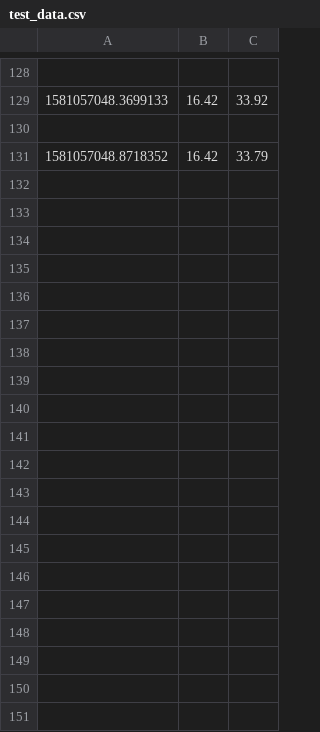
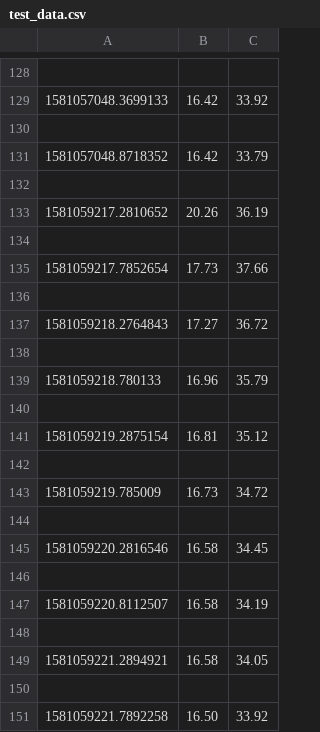
Before and after one commit to toma-hawk/rc-power-measurement, a CSV file: test_data.csv, drawn as a sheet; only a part is shown, gaps mark what is left out; the diff covers the shown part only; the diff names each change by its address in the sheet, - before the commit and + after, or states it on an @@ line.

```diff
--- a/test_data.csv
+++ b/test_data.csv
+row 132: (empty)
+row 133: 1581059217.2810652 | 20.26 | 36.19
+row 134: (empty)
+row 135: 1581059217.7852654 | 17.73 | 37.66
+row 136: (empty)
+row 137: 1581059218.2764843 | 17.27 | 36.72
+row 138: (empty)
+row 139: 1581059218.780133 | 16.96 | 35.79
+row 140: (empty)
+row 141: 1581059219.2875154 | 16.81 | 35.12
+row 142: (empty)
+row 143: 1581059219.785009 | 16.73 | 34.72
+row 144: (empty)
+row 145: 1581059220.2816546 | 16.58 | 34.45
+row 146: (empty)
+row 147: 1581059220.8112507 | 16.58 | 34.19
+row 148: (empty)
+row 149: 1581059221.2894921 | 16.58 | 34.05
+row 150: (empty)
+row 151: 1581059221.7892258 | 16.50 | 33.92
```
Also changed, not shown: 30 added rows elsewhere in this file, 8 other files.
